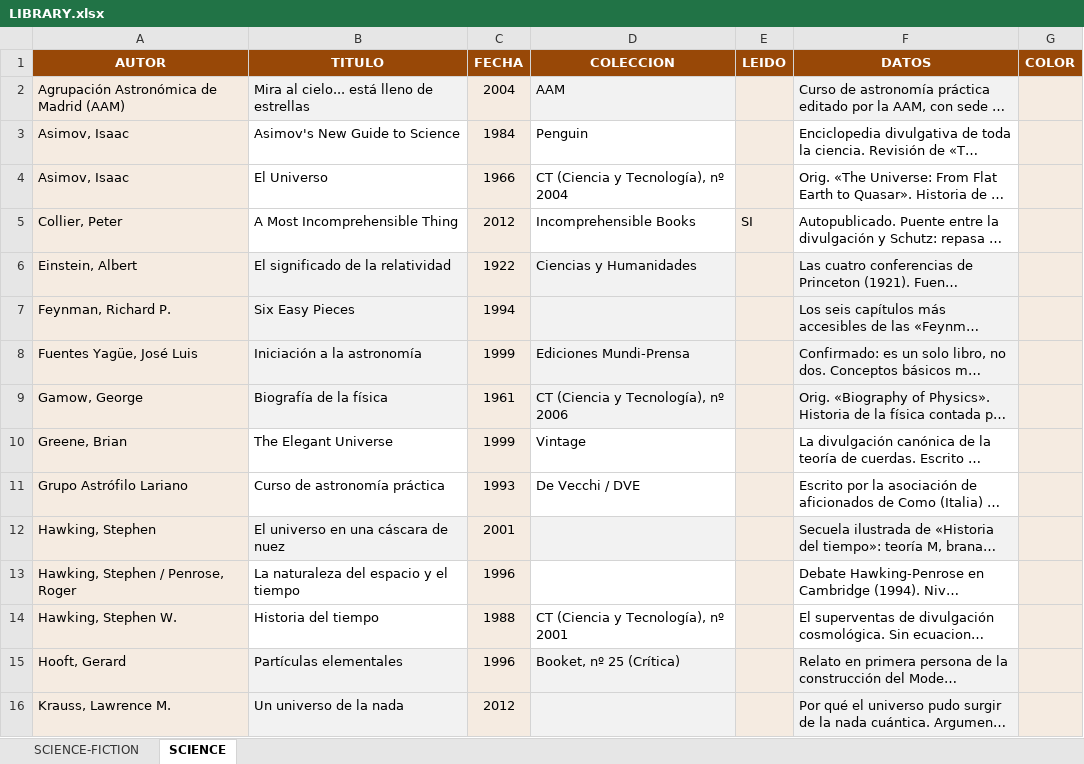
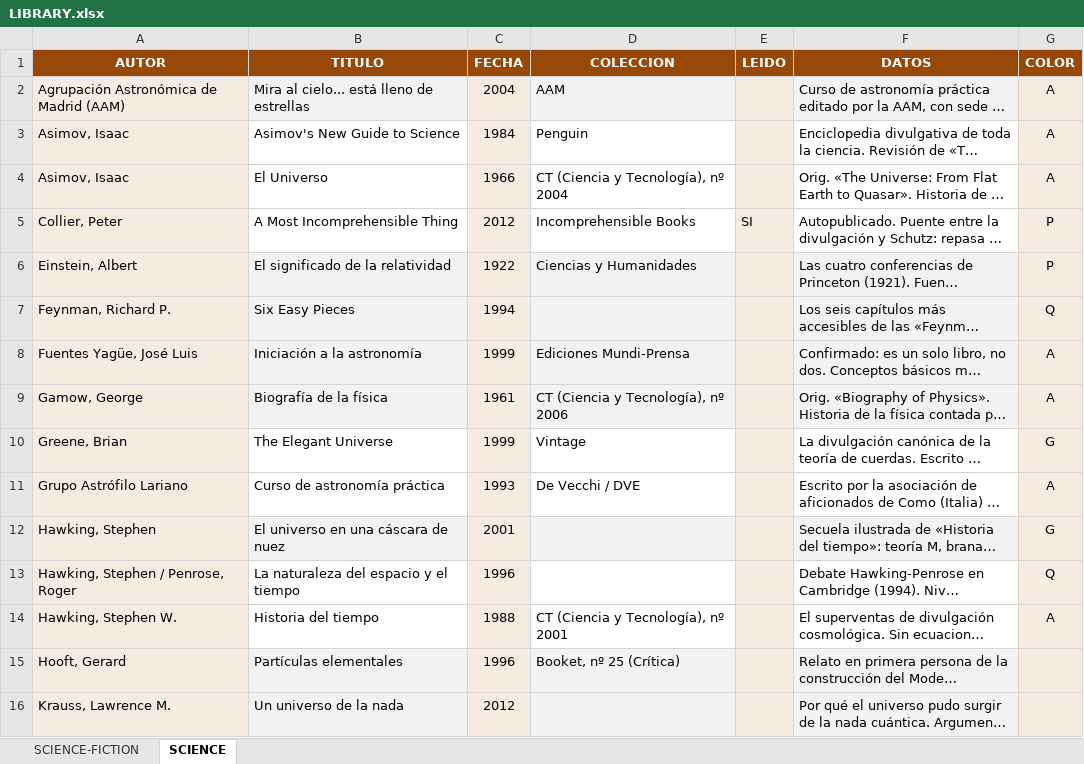
Before and after one commit to MyImperior/MyImperior.github.io, an Excel workbook: LIBRARY.xlsx, sheet SCIENCE, drawn as a sheet; only a part is shown; long unchanged cells end in …; values as stored, in another font and other column widths than the file's, no borders; the diff covers the shown part only; the diff names each change by its address in the sheet, - before the commit and + after, or states it on an @@ line.

```diff
--- a/LIBRARY.xlsx (sheet SCIENCE)
+++ b/LIBRARY.xlsx (sheet SCIENCE)
-G2:G4 (COLOR): (empty)
+G2:G4 (COLOR): A
-G5:G6 (COLOR): (empty)
+G5:G6 (COLOR): P
-G7 (COLOR): (empty)
+G7 (COLOR): Q
-G8:G9 (COLOR): (empty)
+G8:G9 (COLOR): A
-G10 (COLOR): (empty)
+G10 (COLOR): G
-G11 (COLOR): (empty)
+G11 (COLOR): A
-G12 (COLOR): (empty)
+G12 (COLOR): G
-G13 (COLOR): (empty)
+G13 (COLOR): Q
-G14 (COLOR): (empty)
+G14 (COLOR): A
```
Also changed, not shown: 6 edited cells elsewhere in this sheet, sheet SCIENCE-FICTION, 2 other files.
